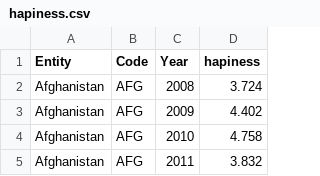
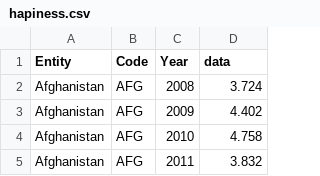
Before and after one commit to Maltecarlstedt/DAT405_AI_DATASCIENCE, a CSV file: LAB_1_World_In_Data/hapiness.csv, drawn as a sheet; only a part is shown.

```diff
--- a/LAB_1_World_In_Data/hapiness.csv
+++ b/LAB_1_World_In_Data/hapiness.csv
@@ -1,2 +1,2 @@
-Entity,Code,Year,hapiness
+Entity,Code,Year,data
 Afghanistan,AFG,2008,3.724
```
Also changed, not shown: LAB_1_World_In_Data/higherEducation.csv, 3 other files.
